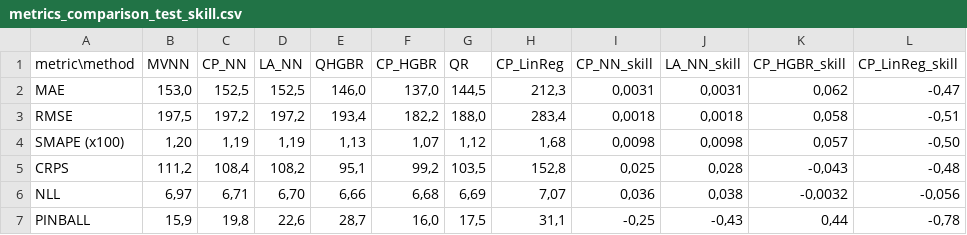
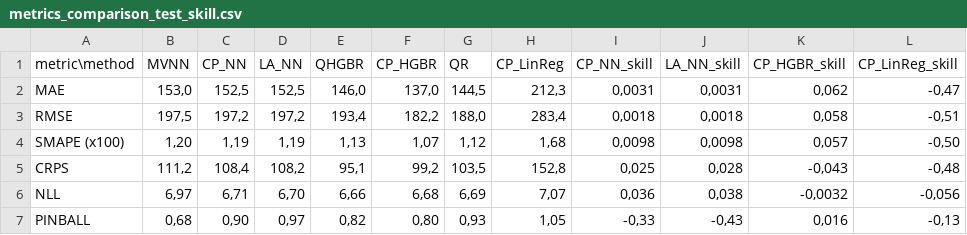
Before and after one commit to MischaDy/electricity-uq, a CSV file: metrics_comparison_test_skill.csv, drawn as a sheet.

Commit message:
update metrics and skill tables (fix pinball)

```diff
--- a/metrics_comparison_test_skill.csv
+++ b/metrics_comparison_test_skill.csv
@@ -6,2 +6,2 @@ CRPS;111,2;108,4;108,2;95,1;99,2;103,5;152,8;0,025;0,028;-0,043;-0,48
 NLL;6,97;6,71;6,70;6,66;6,68;6,69;7,07;0,036;0,038;-0,0032;-0,056
-PINBALL;15,9;19,8;22,6;28,7;16,0;17,5;31,1;-0,25;-0,43;0,44;-0,78
+PINBALL;0,68;0,90;0,97;0,82;0,80;0,93;1,05;-0,33;-0,43;0,016;-0,13
```
Also changed, not shown: metrics_comparison_test.csv.
